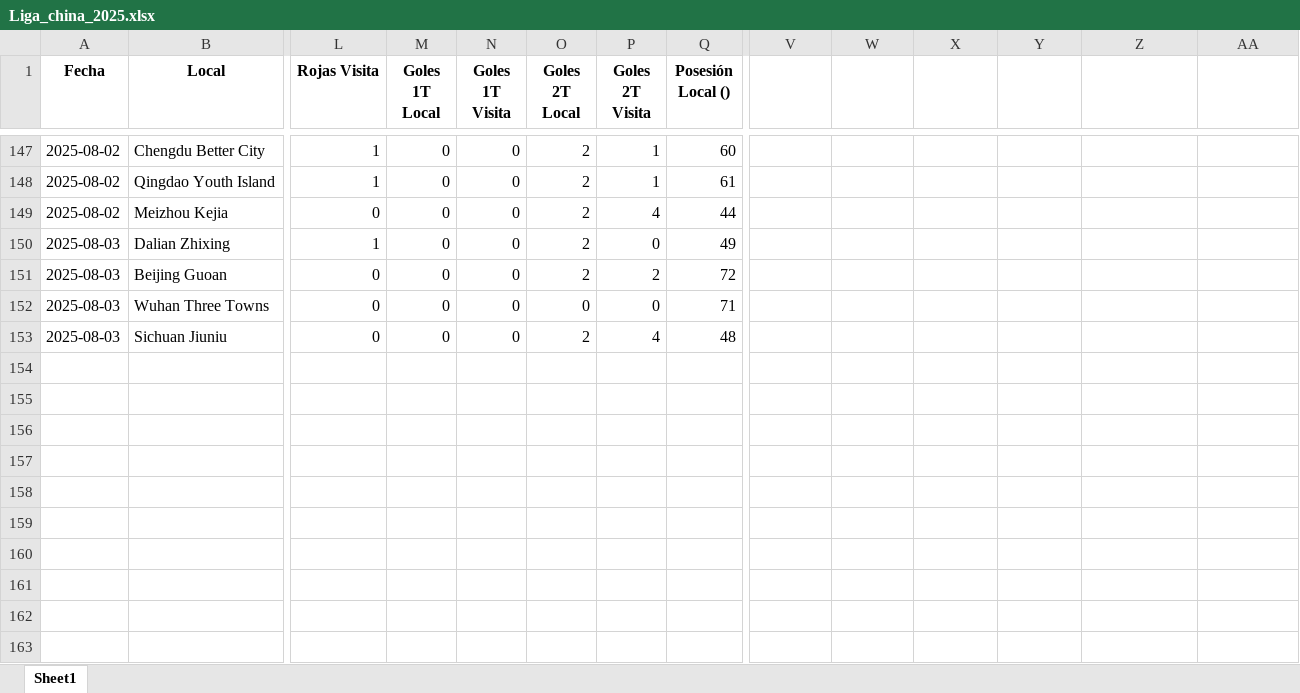
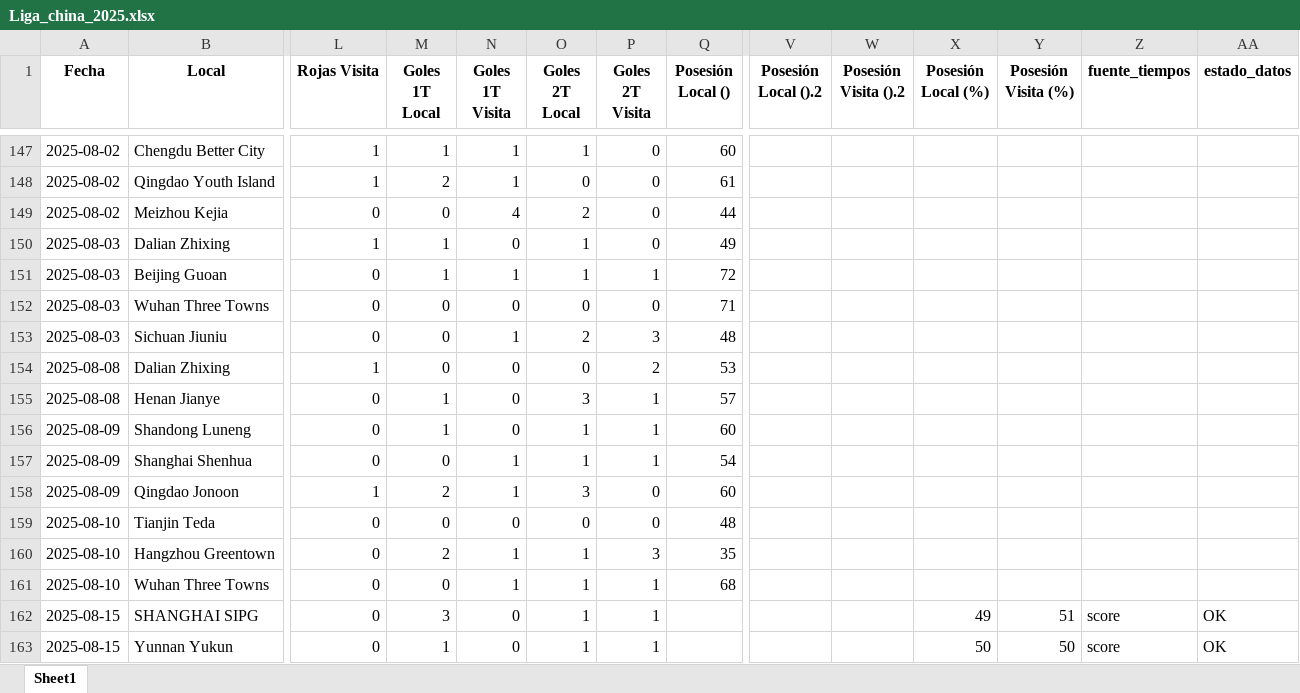
Before and after one commit to rockongo/RockData, an Excel workbook: Ligas/Liga_china_2025.xlsx, sheet Sheet1, drawn as a sheet; only a part is shown, gaps mark what is left out; values as stored, in another font and other column widths than the file's, no borders; rows hold the shown columns only; the diff covers the shown part only; the diff names each change by its address in the sheet, - before the commit and + after, or states it on an @@ line.

```diff
--- a/Ligas/Liga_china_2025.xlsx (sheet Sheet1)
+++ b/Ligas/Liga_china_2025.xlsx (sheet Sheet1)
-V1: (empty)
+V1: Posesión Local ().2
-W1: (empty)
+W1: Posesión Visita ().2
-X1: (empty)
+X1: Posesión Local (%)
-Y1: (empty)
+Y1: Posesión Visita (%)
-Z1: (empty)
+Z1: fuente_tiempos
-AA1: (empty)
+AA1: estado_datos
-M147 (Goles 1T Local): 0
+M147 (Goles 1T Local): 1
-N147:N148 (Goles 1T Visita): 0
+N147:N148 (Goles 1T Visita): 1
-O147 (Goles 2T Local): 2
+O147 (Goles 2T Local): 1
-P147:P148 (Goles 2T Visita): 1
+P147:P148 (Goles 2T Visita): 0
-M148 (Goles 1T Local): 0
+M148 (Goles 1T Local): 2
-O148 (Goles 2T Local): 2
+O148 (Goles 2T Local): 0
-N149 (Goles 1T Visita): 0
+N149 (Goles 1T Visita): 4
-P149 (Goles 2T Visita): 4
+P149 (Goles 2T Visita): 0
-M150:M151 (Goles 1T Local): 0
+M150:M151 (Goles 1T Local): 1
-O150:O151 (Goles 2T Local): 2
+O150:O151 (Goles 2T Local): 1
-N151 (Goles 1T Visita): 0
+N151 (Goles 1T Visita): 1
-P151 (Goles 2T Visita): 2
+P151 (Goles 2T Visita): 1
-N153 (Goles 1T Visita): 0
+N153 (Goles 1T Visita): 1
-P153 (Goles 2T Visita): 4
+P153 (Goles 2T Visita): 3
+row 154: 2025-08-08 | Dalian Zhixing | 1 | 0 | 0 | 0 | 2 | 53
+row 155: 2025-08-08 | Henan Jianye | 0 | 1 | 0 | 3 | 1 | 57
+row 156: 2025-08-09 | Shandong Luneng | 0 | 1 | 0 | 1 | 1 | 60
+row 157: 2025-08-09 | Shanghai Shenhua | 0 | 0 | 1 | 1 | 1 | 54
+row 158: 2025-08-09 | Qingdao Jonoon | 1 | 2 | 1 | 3 | 0 | 60
+row 159: 2025-08-10 | Tianjin Teda | 0 | 0 | 0 | 0 | 0 | 48
+row 160: 2025-08-10 | Hangzhou Greentown | 0 | 2 | 1 | 1 | 3 | 35
+row 161: 2025-08-10 | Wuhan Three Towns | 0 | 0 | 1 | 1 | 1 | 68
+row 162: 2025-08-15 | SHANGHAI SIPG | 0 | 3 | 0 | 1 | 1 |  |  |  | 49 | 51 | score | OK
+row 163: 2025-08-15 | Yunnan Yukun | 0 | 1 | 0 | 1 | 1 |  |  |  | 50 | 50 | score | OK
```
Also changed, not shown: 36 edited cells elsewhere in this sheet, Ligas/Liga_MLS_2025.xlsx, Ligas/Liga_argentina_2025.xlsx, 17 other files.
